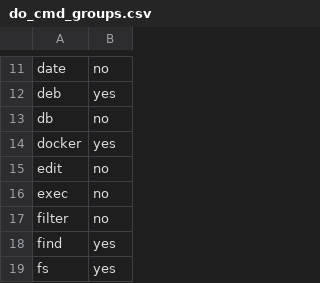
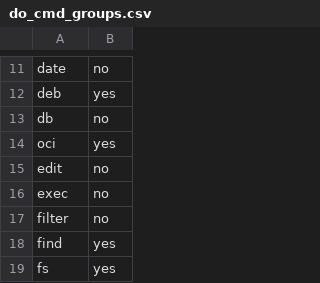
Before and after one commit to wdicarlo/wdc-do-commands, a CSV file: do_cmd_groups.csv, drawn as a sheet; only a part is shown, gaps mark what is left out.

Commit message:
Renamed docker commands group to oci

```diff
--- a/do_cmd_groups.csv
+++ b/do_cmd_groups.csv
@@ -13,3 +13,3 @@ deb;yes
 db;no
-docker;yes
+oci;yes
 edit;no
```
Also changed, not shown: 2 other files.
